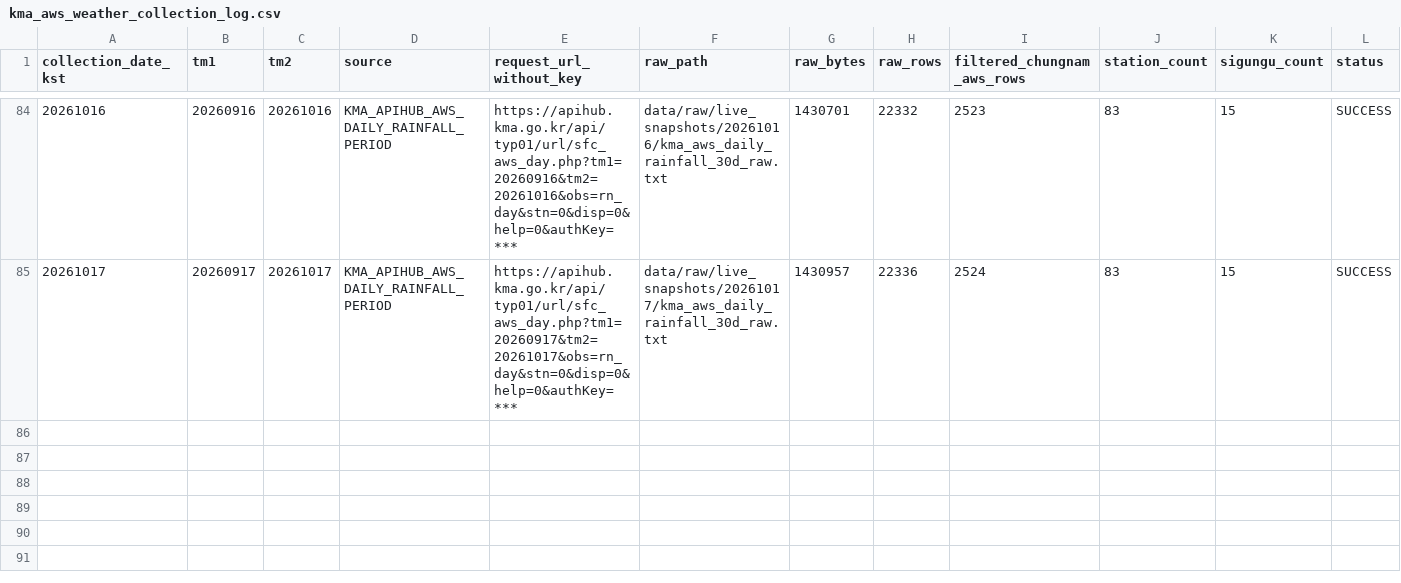
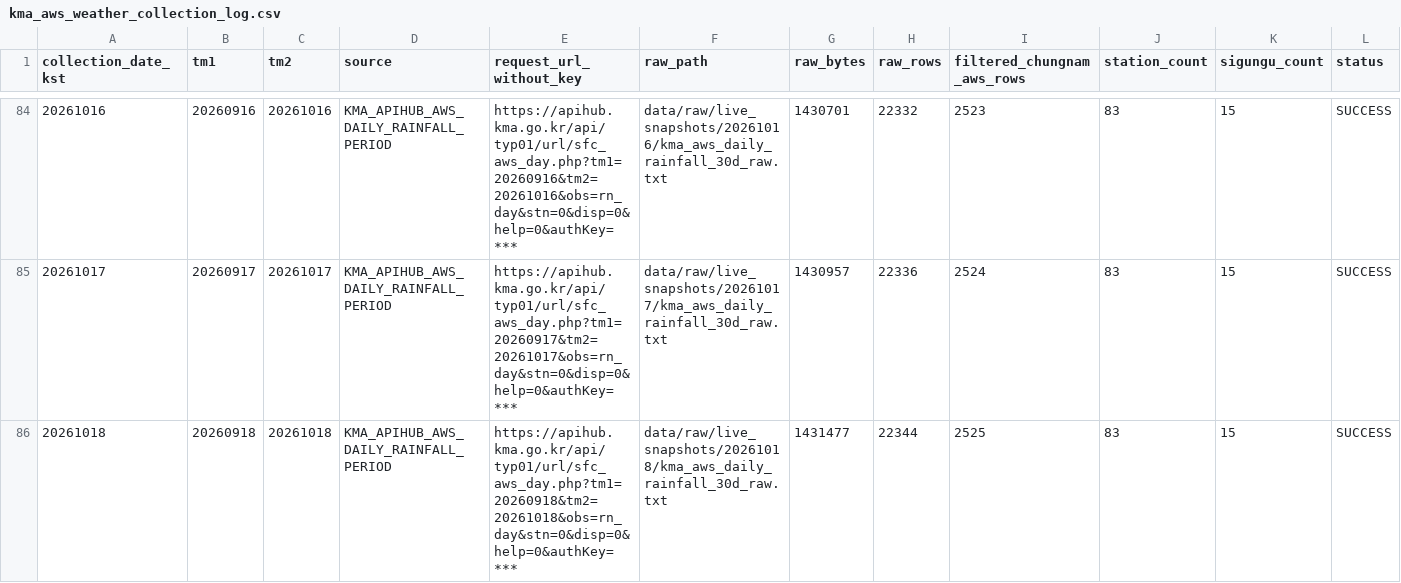
Before and after one commit to kara320090/AquaGuard-AI, a CSV file: data/metadata/kma_aws_weather_collection_log.csv, drawn as a sheet; only a part is shown, gaps mark what is left out; rows hold the shown columns only; the diff names each change by its address in the sheet, - before the commit and + after, or states it on an @@ line.

```diff
--- a/data/metadata/kma_aws_weather_collection_log.csv
+++ b/data/metadata/kma_aws_weather_collection_log.csv
+row 86: 20261018 | 20260918 | 20261018 | KMA_APIHUB_AWS_DAILY_RAINFALL_PERIOD | https://apihub.kma.go.kr/api/typ01/url/sfc_aws_day.php?tm1=20260918&tm2=20261018&obs=rn_day&stn=0&disp=0&help=0&authKey=*** | data/raw/live_snapshots/20261018/kma_aws_daily_rainfall_30d_raw.txt | 1431477 | 22344 | 2525 | 83 | 15 | SUCCESS
```
Also changed, not shown: data/metadata/adms_reservoir_support_collection_log.csv, data/metadata/adms_soil_moisture_collection_log.csv, 19 other files.
